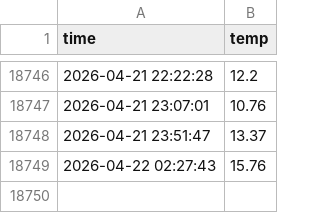
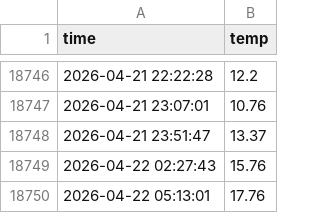
Before and after one commit to kimhanbut/seoul_weather_5m, a CSV file: seoul_weather.csv, drawn as a sheet; only a part is shown, gaps mark what is left out; the diff names each change by its address in the sheet, - before the commit and + after, or states it on an @@ line.

```diff
--- a/seoul_weather.csv
+++ b/seoul_weather.csv
+row 18750: 2026-04-22 05:13:01 | 17.76
```
